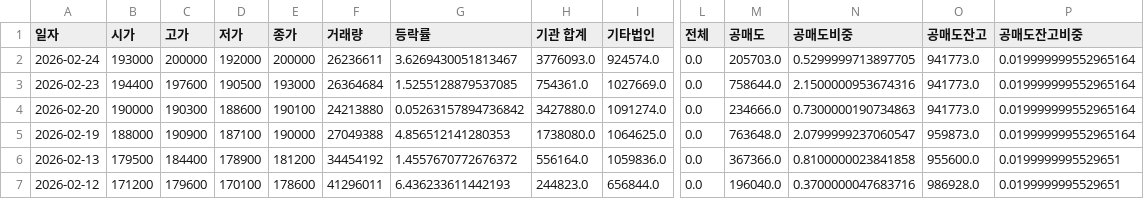
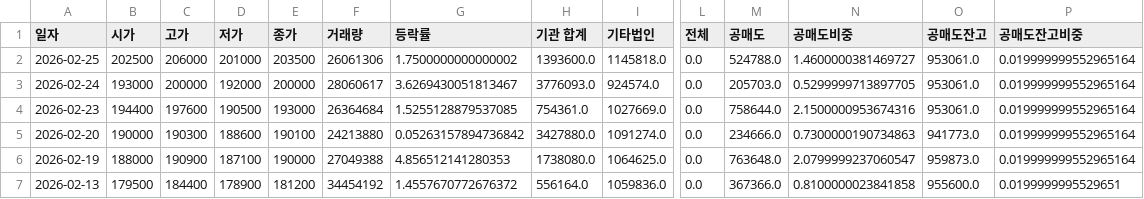
Before and after one commit to ccyun95/Semiconductor_electronic_work, a CSV file: data/Samsung_Electronics_005930_stock_data.csv, drawn as a sheet; only a part is shown, gaps mark what is left out; the shorter side is filled out with more unchanged rows; addresses are those after the commit; rows hold the shown columns only; the diff names each change by its address in the sheet, - before the commit and + after, or states it on an @@ line.

```diff
--- a/data/Samsung_Electronics_005930_stock_data.csv
+++ b/data/Samsung_Electronics_005930_stock_data.csv
+row 2: 2026-02-25 | 202500 | 206000 | 201000 | 203500 | 26061306 | 1.7500000000000002 | 1393600.0 | 1145818.0 | 0.0 | 524788.0 | 1.4600000381469727 | 953061.0 | 0.019999999552965164
-F3 (거래량): 26236611
+F3 (거래량): 28060617
-O3:O4 (공매도잔고): 941773.0
+O3:O4 (공매도잔고): 953061.0
```
Also changed, not shown: data/ISC_095340_stock_data.csv, data/Isu_Petasys_007660_stock_data.csv, 16 other files.
